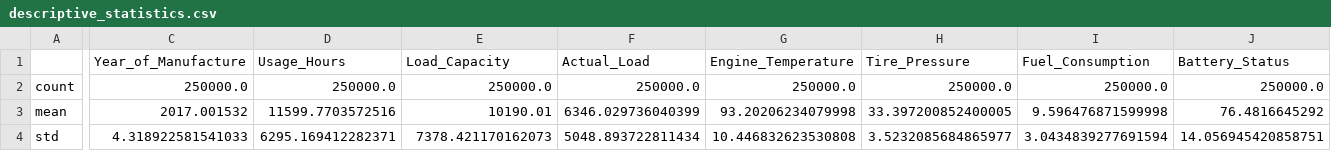
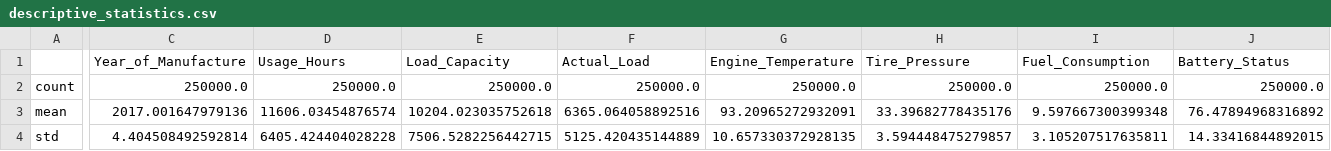
Before and after one commit to Ragavik31/Predictive-vehicle-maintenance-with-road-analysis, a CSV file: Model/data/raw/descriptive_statistics.csv, drawn as a sheet; only a part is shown, gaps mark what is left out; the diff covers the shown part only; the diff names each change by its address in the sheet, - before the commit and + after, or states it on an @@ line.

```diff
--- a/Model/data/raw/descriptive_statistics.csv
+++ b/Model/data/raw/descriptive_statistics.csv
-C3 (Year_of_Manufacture): 2017.001532
+C3 (Year_of_Manufacture): 2017.001647979136
-D3 (Usage_Hours): 11599.7703572516
+D3 (Usage_Hours): 11606.03454876574
-E3 (Load_Capacity): 10190.01
+E3 (Load_Capacity): 10204.023035752618
-F3 (Actual_Load): 6346.029736040399
+F3 (Actual_Load): 6365.064058892516
-G3 (Engine_Temperature): 93.20206234079998
+G3 (Engine_Temperature): 93.20965272932091
-H3 (Tire_Pressure): 33.397200852400005
+H3 (Tire_Pressure): 33.39682778435176
-I3 (Fuel_Consumption): 9.596476871599998
+I3 (Fuel_Consumption): 9.597667300399348
-J3 (Battery_Status): 76.4816645292
+J3 (Battery_Status): 76.47894968316892
-C4 (Year_of_Manufacture): 4.318922581541033
+C4 (Year_of_Manufacture): 4.404508492592814
-D4 (Usage_Hours): 6295.169412282371
+D4 (Usage_Hours): 6405.424404028228
-E4 (Load_Capacity): 7378.421170162073
+E4 (Load_Capacity): 7506.5282256442715
-F4 (Actual_Load): 5048.893722811434
+F4 (Actual_Load): 5125.420435144889
-G4 (Engine_Temperature): 10.446832623530808
+G4 (Engine_Temperature): 10.657330372928135
-H4 (Tire_Pressure): 3.5232085684865977
+H4 (Tire_Pressure): 3.594448475279857
-I4 (Fuel_Consumption): 3.0434839277691594
+I4 (Fuel_Consumption): 3.105207517635811
-J4 (Battery_Status): 14.056945420858751
+J4 (Battery_Status): 14.33416844892015
```
Also changed, not shown: 183 edited cells elsewhere in this file, 10 other files.
